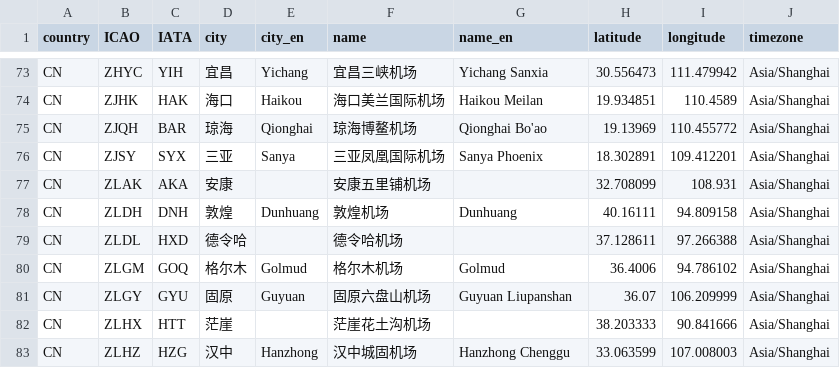
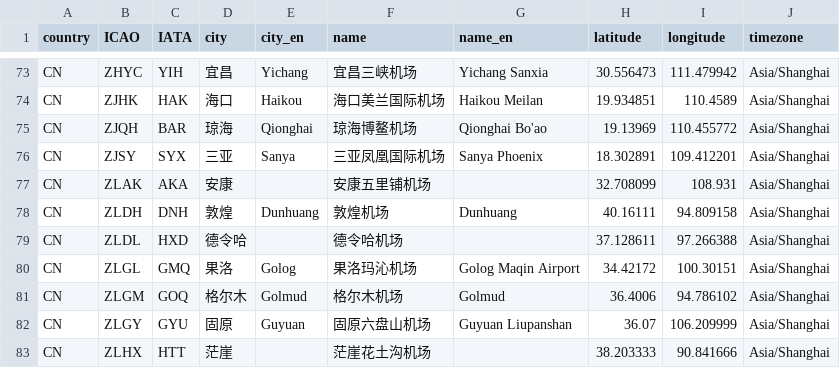
Before and after one commit to LiAndLiLLC/airports_zh, a CSV file: raw_data/Airports/CN.csv, drawn as a sheet; only a part is shown, gaps mark what is left out; the shorter side is filled out with more unchanged rows.

```diff
--- a/raw_data/Airports/CN.csv
+++ b/raw_data/Airports/CN.csv
@@ -79,2 +79,3 @@ CN,ZLDH,DNH,敦煌,Dunhuang,敦煌机场,Dunhuang,40.16111,94.809158,Asia/Shangh
 CN,ZLDL,HXD,德令哈,,德令哈机场,,37.128611,97.266388,Asia/Shanghai
+CN,ZLGL,GMQ,果洛,Golog,果洛玛沁机场,Golog Maqin Airport,34.42172,100.30151,Asia/Shanghai
 CN,ZLGM,GOQ,格尔木,Golmud,格尔木机场,Golmud,36.4006,94.786102,Asia/Shanghai
```
Also changed, not shown: 2 other files.
